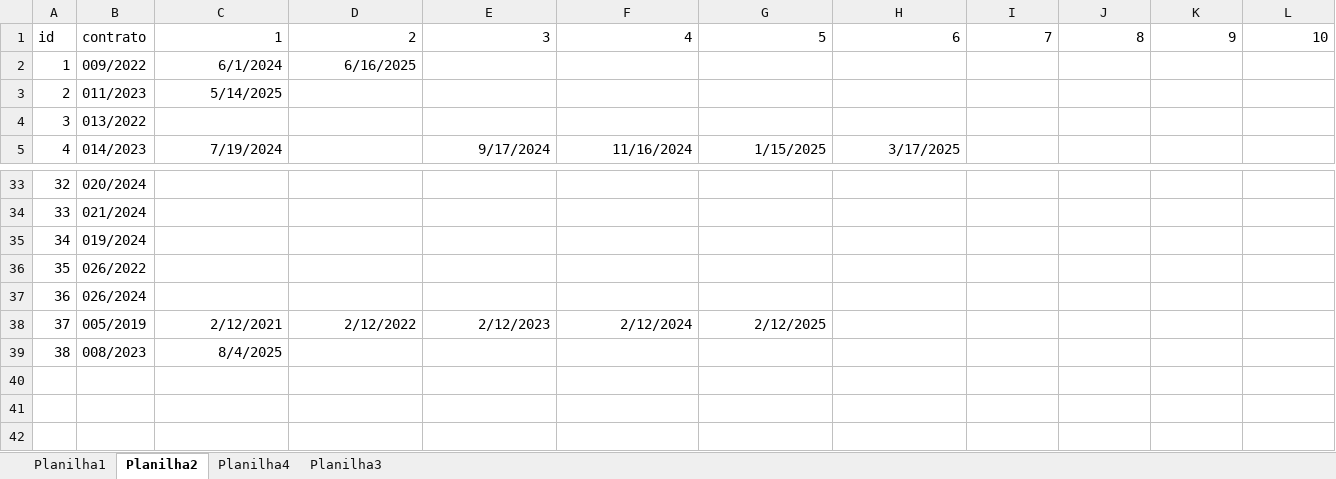
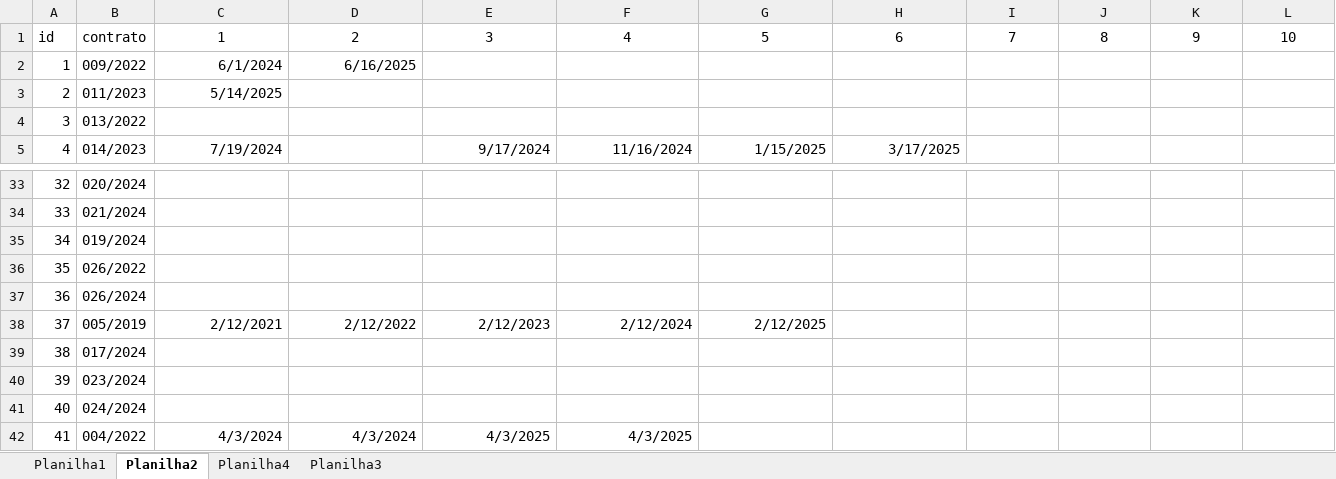
Before and after one commit to brumas2022/patrimonio, an Excel workbook: DADOS_CONTRATOS.xlsx, sheet Planilha2, drawn as a sheet; only a part is shown, gaps mark what is left out; values as stored, in another font and other column widths than the file's, no borders; removed rows and columns are numbered as before the commit, all else as after; rows hold the shown columns only; the diff covers the shown part only; the diff names each change by its address in the sheet, - before the commit and + after, or states it on an @@ line.

Commit message:
Update DADOS_CONTRATOS.xlsx

```diff
--- a/DADOS_CONTRATOS.xlsx (sheet Planilha2)
+++ b/DADOS_CONTRATOS.xlsx (sheet Planilha2)
-C1:L1 alignment: right
+C1:L1 alignment: center
-row 39: 38 | 008/2023 | 8/4/2025
+row 39: 38 | 017/2024
+row 40: 39 | 023/2024
+row 41: 40 | 024/2024
+row 42: 41 | 004/2022 | 4/3/2024 | 4/3/2024 | 4/3/2025 | 4/3/2025
```
Also changed, not shown: cell formats elsewhere in this sheet, sheet Planilha1.
